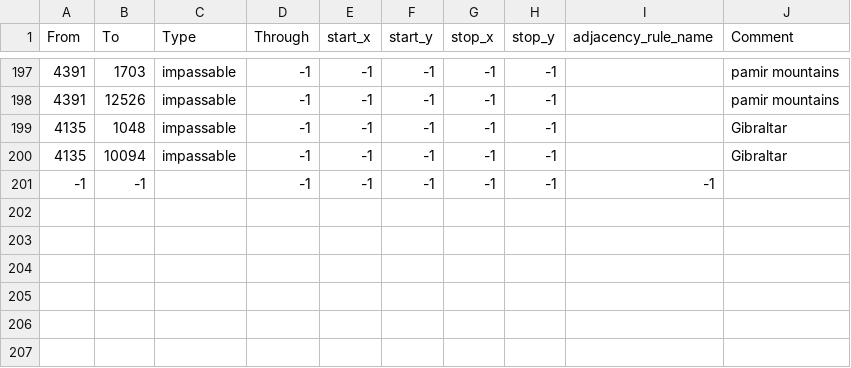
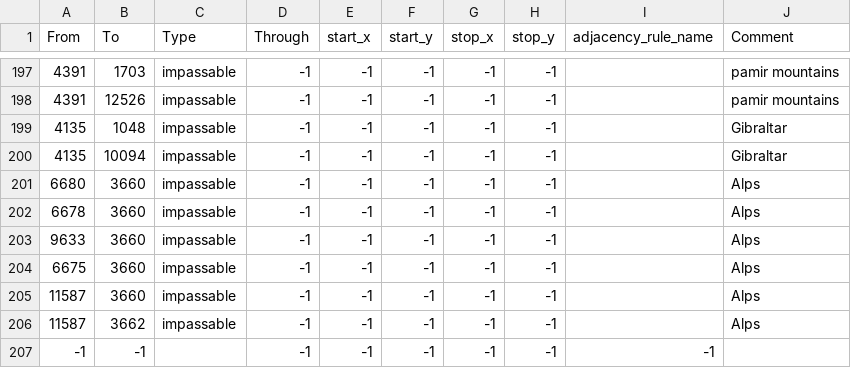
Before and after one commit to stjern90/hoi4_mod, a CSV file: bicemodded/map/adjacencies.csv, drawn as a sheet; only a part is shown, gaps mark what is left out; the diff names each change by its address in the sheet, - before the commit and + after, or states it on an @@ line.

```diff
--- a/bicemodded/map/adjacencies.csv
+++ b/bicemodded/map/adjacencies.csv
+row 201: 6680 | 3660 | impassable | -1 | -1 | -1 | -1 | -1 |  | Alps
+row 202: 6678 | 3660 | impassable | -1 | -1 | -1 | -1 | -1 |  | Alps
+row 203: 9633 | 3660 | impassable | -1 | -1 | -1 | -1 | -1 |  | Alps
+row 204: 6675 | 3660 | impassable | -1 | -1 | -1 | -1 | -1 |  | Alps
+row 205: 11587 | 3660 | impassable | -1 | -1 | -1 | -1 | -1 |  | Alps
+row 206: 11587 | 3662 | impassable | -1 | -1 | -1 | -1 | -1 |  | Alps
```
Also changed, not shown: 7 other files.
